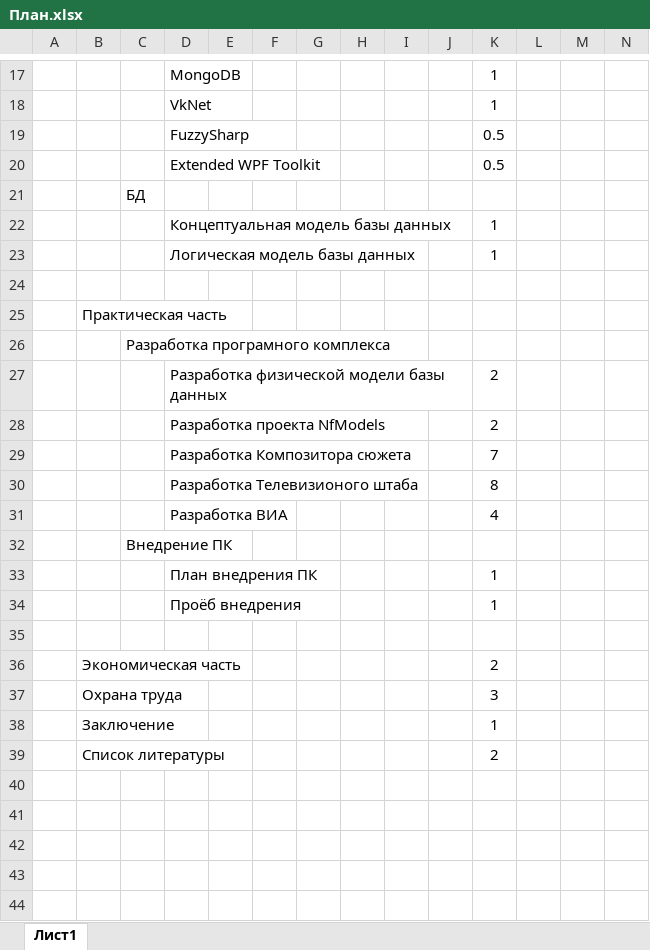
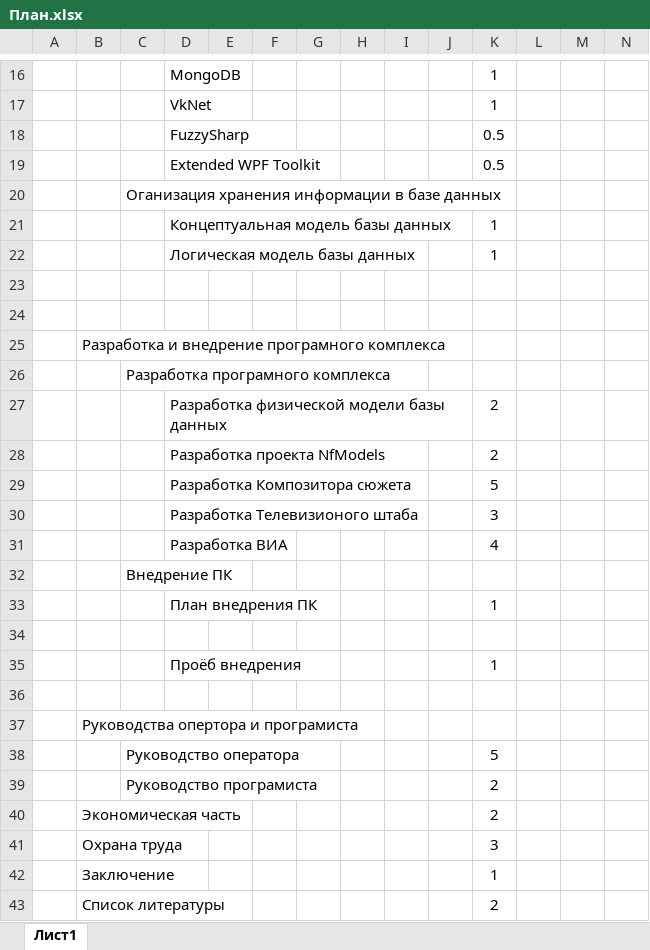
Before and after one commit to IvanLink-py/Graduate-work, an Excel workbook: План.xlsx, sheet Лист1, drawn as a sheet; only a part is shown, gaps mark what is left out; values as stored, in another font and other column widths than the file's, no borders; addresses are those after the commit; the diff covers the shown part only; the diff names each change by its address in the sheet, - before the commit and + after, or states it on an @@ line.

```diff
--- a/План.xlsx (sheet Лист1)
+++ b/План.xlsx (sheet Лист1)
-C20: БД
+C20: Оганизация хранения информации в базе данных
+row 24: (empty)
-B25: Практическая часть
+B25: Разработка и внедрение програмного комплекса
-K29: 7
+K29: 5
-K30: 8
+K30: 3
+row 34: (empty)
+row 37:  | Руководства опертора и програмиста
+row 38:  |  | Руководство оператора |  |  |  |  |  |  |  | 5
+row 39:  |  | Руководство програмиста |  |  |  |  |  |  |  | 2
```
Also changed, not shown: 1 added row, 2 removed rows and 5 edited cells elsewhere in this sheet, 1 other file.
